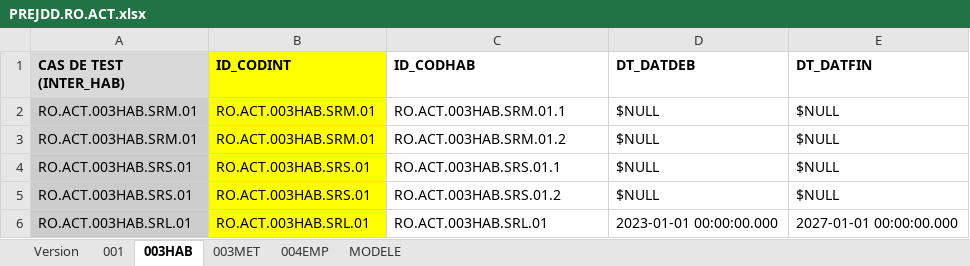
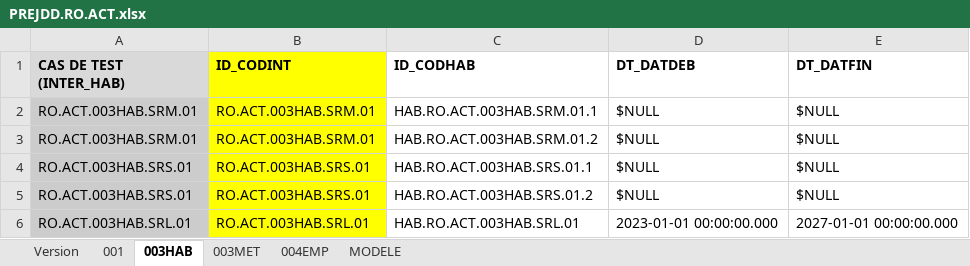
Before and after one commit to jmLafarge/MAINTA_TNR, an Excel workbook: TNR_PREJDD/RO/PREJDD.RO.ACT.xlsx, sheet 003HAB, drawn as a sheet; values as stored, in another font and other column widths than the file's, no borders; the diff names each change by its address in the sheet, - before the commit and + after, or states it on an @@ line.

```diff
--- a/TNR_PREJDD/RO/PREJDD.RO.ACT.xlsx (sheet 003HAB)
+++ b/TNR_PREJDD/RO/PREJDD.RO.ACT.xlsx (sheet 003HAB)
-C2 (ID_CODHAB): RO.ACT.003HAB.SRM.01.1
+C2 (ID_CODHAB): HAB.RO.ACT.003HAB.SRM.01.1
-C3 (ID_CODHAB): RO.ACT.003HAB.SRM.01.2
+C3 (ID_CODHAB): HAB.RO.ACT.003HAB.SRM.01.2
-C4 (ID_CODHAB): RO.ACT.003HAB.SRS.01.1
+C4 (ID_CODHAB): HAB.RO.ACT.003HAB.SRS.01.1
-C5 (ID_CODHAB): RO.ACT.003HAB.SRS.01.2
+C5 (ID_CODHAB): HAB.RO.ACT.003HAB.SRS.01.2
-C6 (ID_CODHAB): RO.ACT.003HAB.SRL.01
+C6 (ID_CODHAB): HAB.RO.ACT.003HAB.SRL.01
```
Also changed, not shown: sheet 003MET, 2 other files.
